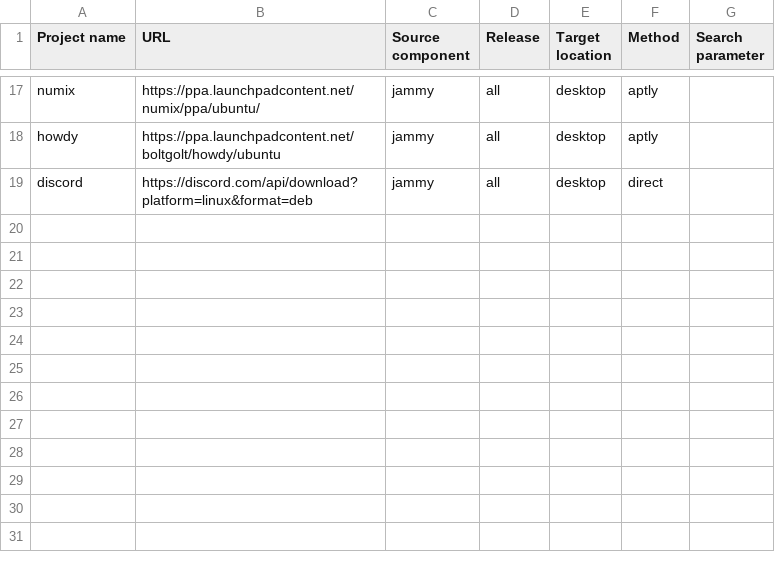
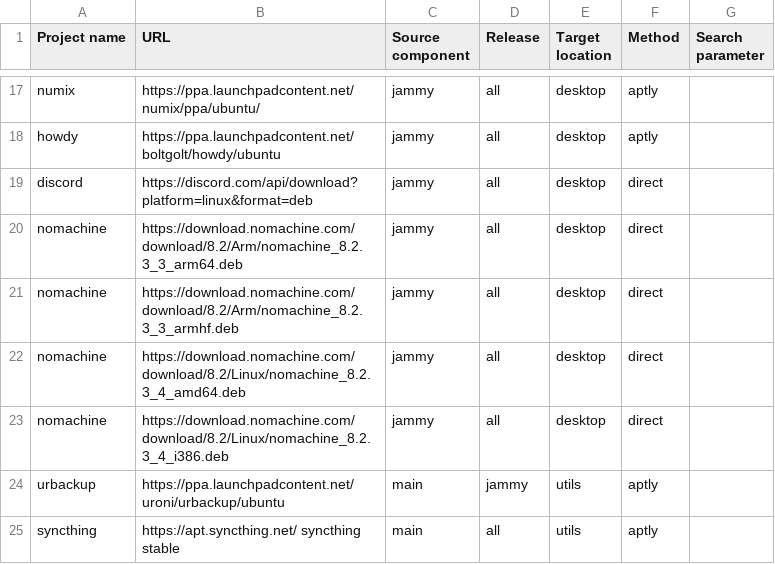
Before and after one commit to armbian/repository, a CSV file: projects.csv, drawn as a sheet; only a part is shown, gaps mark what is left out.

Commit message:
Update projects.csv

```diff
--- a/projects.csv
+++ b/projects.csv
@@ -19 +19,7 @@ howdy,https://ppa.launchpadcontent.net/boltgolt/howdy/ubuntu,jammy,all,desktop,a
 discord,https://discord.com/api/download?platform=linux&format=deb,jammy,all,desktop,direct,
+nomachine,https://download.nomachine.com/download/8.2/Arm/nomachine_8.2.3_3_arm64.deb,jammy,all,desktop,direct,
+nomachine,https://download.nomachine.com/download/8.2/Arm/nomachine_8.2.3_3_armhf.deb,jammy,all,desktop,direct,
+nomachine,https://download.nomachine.com/download/8.2/Linux/nomachine_8.2.3_4_amd64.deb,jammy,all,desktop,direct,
+nomachine,https://download.nomachine.com/download/8.2/Linux/nomachine_8.2.3_4_i386.deb,jammy,all,desktop,direct,
+urbackup,https://ppa.launchpadcontent.net/uroni/urbackup/ubuntu,main,jammy,utils,aptly,
+syncthing,https://apt.syncthing.net/ syncthing stable,main,all,utils,aptly,
```
